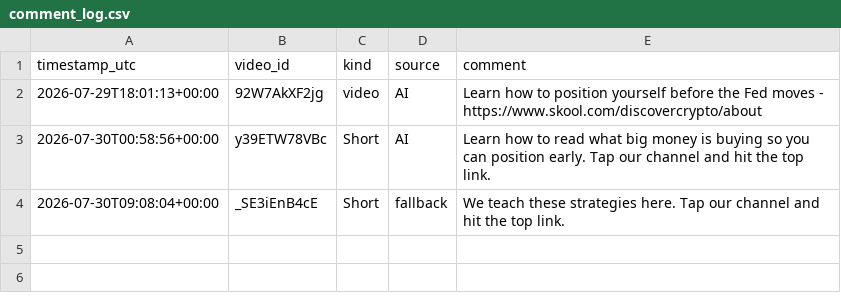
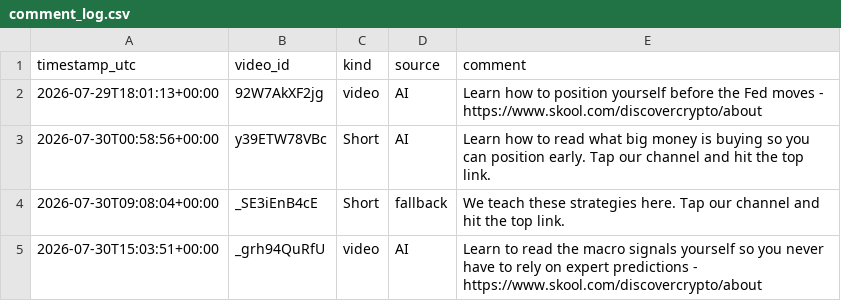
Before and after one commit to medfordadvancement/dc-autocomment, a CSV file: comment_log.csv, drawn as a sheet.

```diff
--- a/comment_log.csv
+++ b/comment_log.csv
@@ -4 +4,2 @@ timestamp_utc,video_id,kind,source,comment
 2026-07-30T09:08:04+00:00,_SE3iEnB4cE,Short,fallback,We teach these strategies here. Tap our channel and hit the top link.
+2026-07-30T15:03:51+00:00,_grh94QuRfU,video,AI,Learn to read the macro signals yourself so you never have to rely on expert predictions - https://www.skool.com/discovercrypto/about
```
Also changed, not shown: 1 other file.
